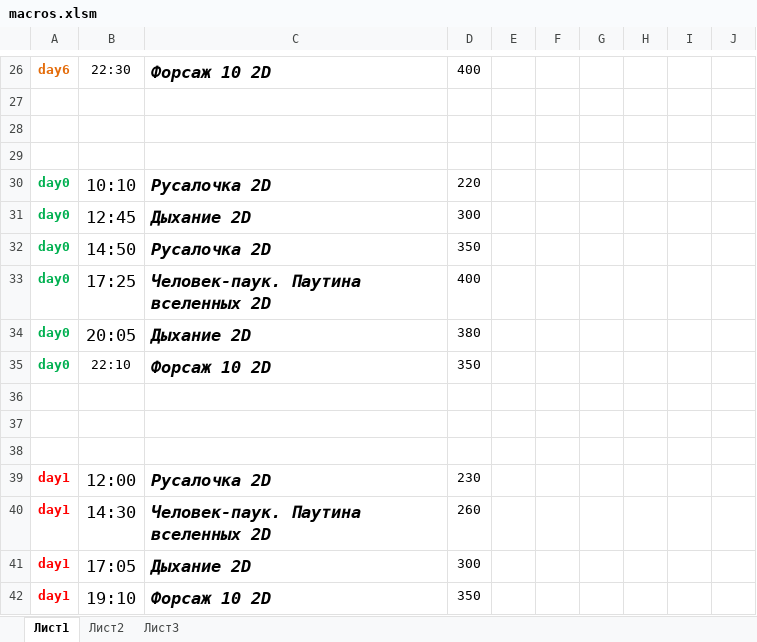
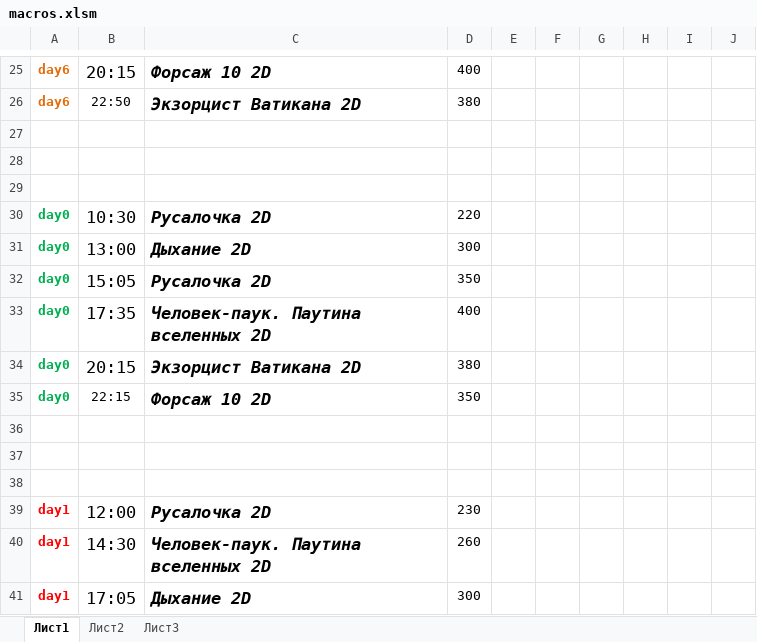
Before and after one commit to eg-bond/ReactSovremennic, an Excel workbook: ExternalScripts/Excel/macros.xlsm, sheet Лист1, drawn as a sheet; only a part is shown, gaps mark what is left out; the shorter side is filled out with more unchanged rows; values as stored, in another font and other column widths than the file's, no borders; charts and pictures not drawn; addresses are those after the commit; the diff covers the shown part only; the diff names each change by its address in the sheet, - before the commit and + after, or states it on an @@ line.

```diff
--- a/ExternalScripts/Excel/macros.xlsm (sheet Лист1)
+++ b/ExternalScripts/Excel/macros.xlsm (sheet Лист1)
-B25: 22:30
+B25: 20:15
@@ B25 text size: larger @@
+row 26: day6 | 22:50 | Экзорцист Ватикана 2D | 380
-B30: 10:10
+B30: 10:30
-B31: 12:45
+B31: 13:00
-B32: 14:50
+B32: 15:05
-B33: 17:25
+B33: 17:35
-B34: 20:05
+B34: 20:15
-C34: Дыхание 2D
+C34: Экзорцист Ватикана 2D
-B35: 22:10
+B35: 22:15
```
Also changed, not shown: 1 removed row and 33 edited cells elsewhere in this sheet, sheet Лист2, 4 other files.
